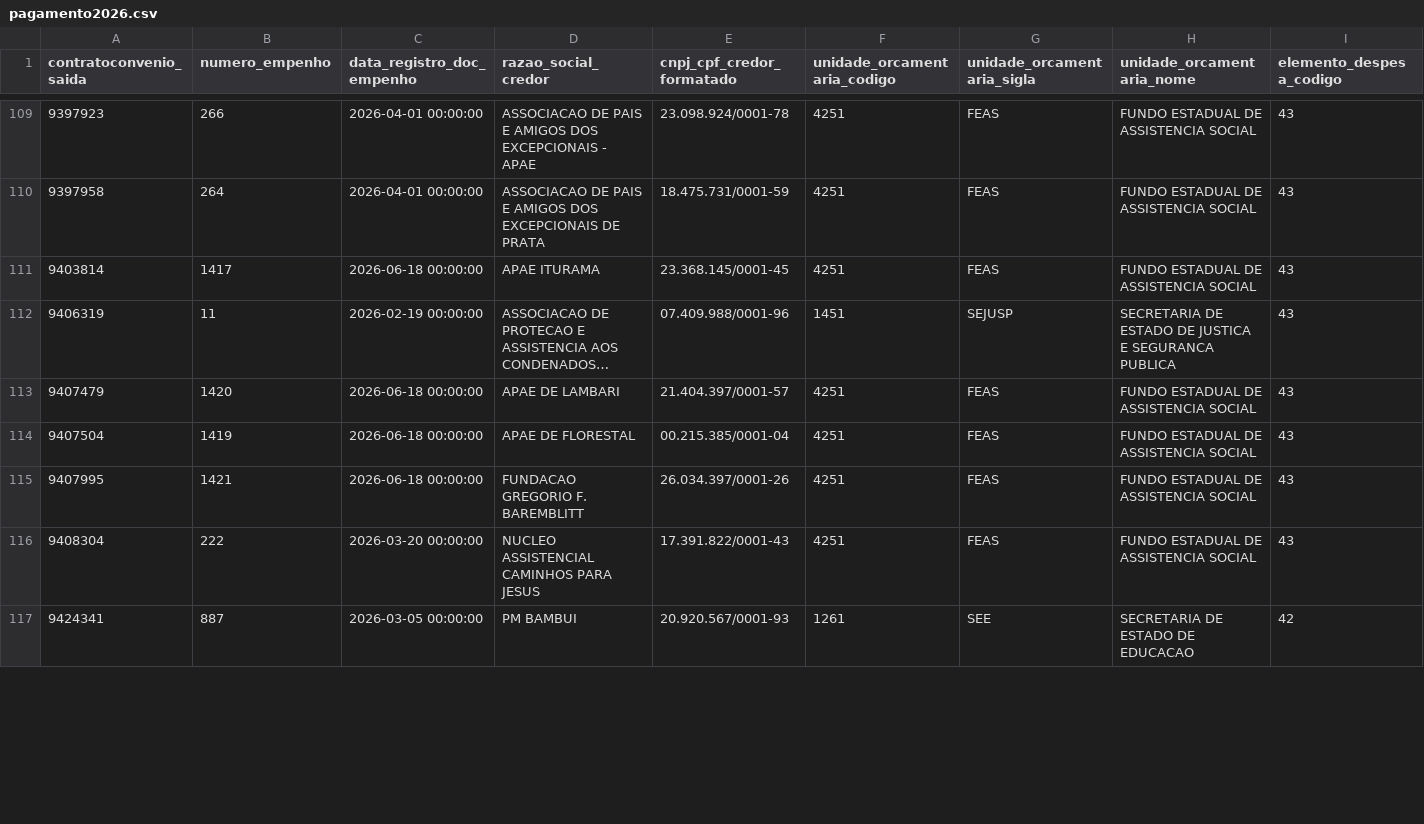
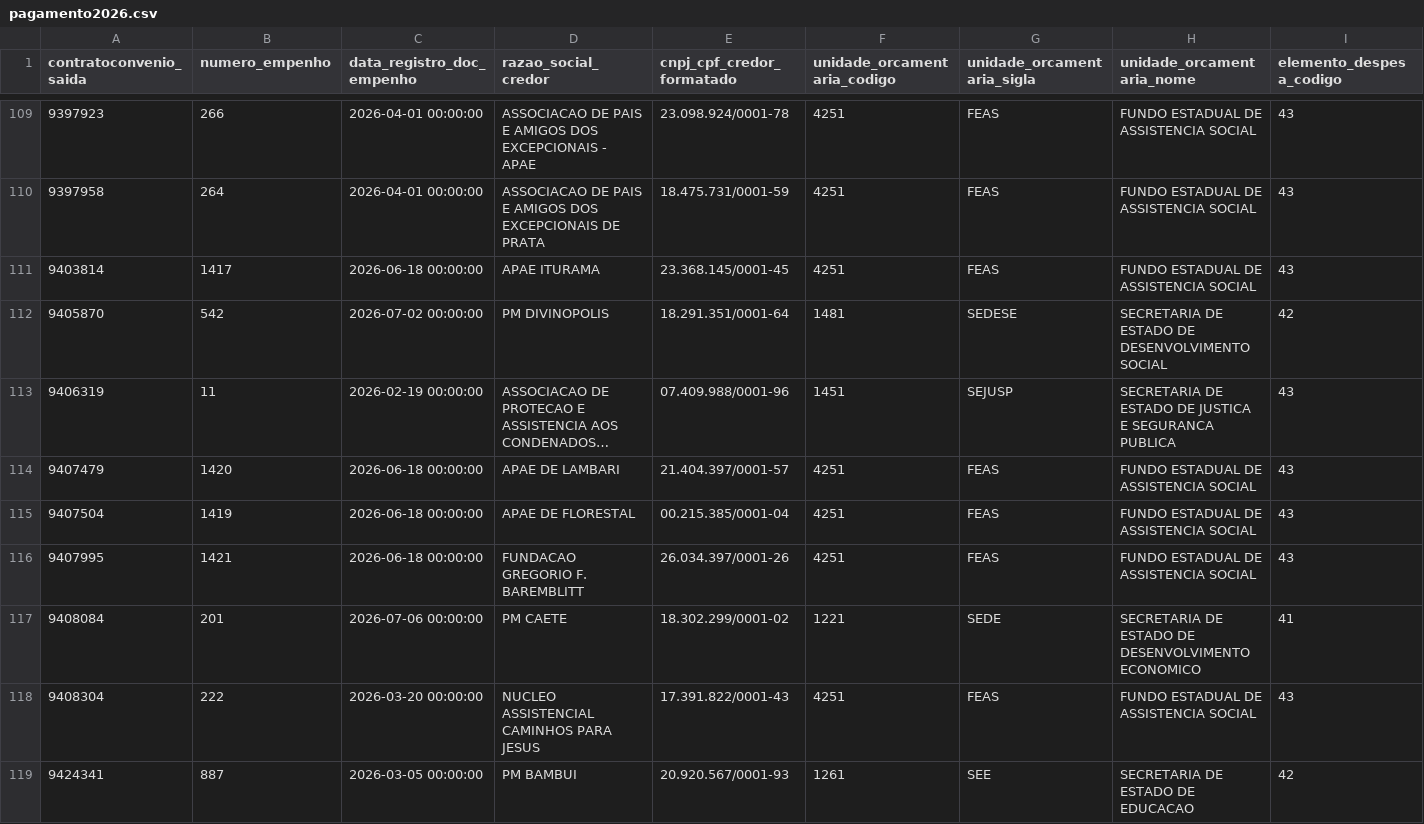
Before and after one commit to transparencia-mg/portal_convenios_saida, a CSV file: dataset/data/pagamento2026.csv, drawn as a sheet; only a part is shown, gaps mark what is left out; long unchanged cells end in …; rows hold the shown columns only; the diff covers the shown part only; the diff names each change by its address in the sheet, - before the commit and + after, or states it on an @@ line.

```diff
--- a/dataset/data/pagamento2026.csv
+++ b/dataset/data/pagamento2026.csv
+row 112: 9405870 | 542 | 2026-07-02 00:00:00 | PM DIVINOPOLIS | 18.291.351/0001-64 | 1481 | SEDESE | SECRETARIA DE ESTADO DE DESENVOLVIMENTO SOCIAL | 42
+row 117: 9408084 | 201 | 2026-07-06 00:00:00 | PM CAETE | 18.302.299/0001-02 | 1221 | SEDE | SECRETARIA DE ESTADO DE DESENVOLVIMENTO ECONOMICO | 41
```
Also changed, not shown: 4 added rows and 1 edited cell elsewhere in this file, dataset/data/pagamentorp2026.csv.
